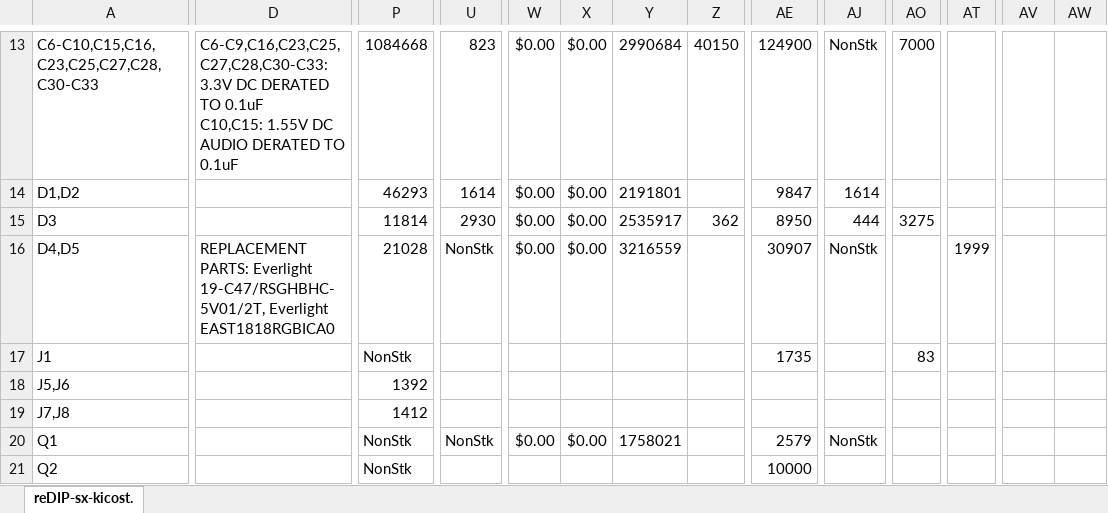
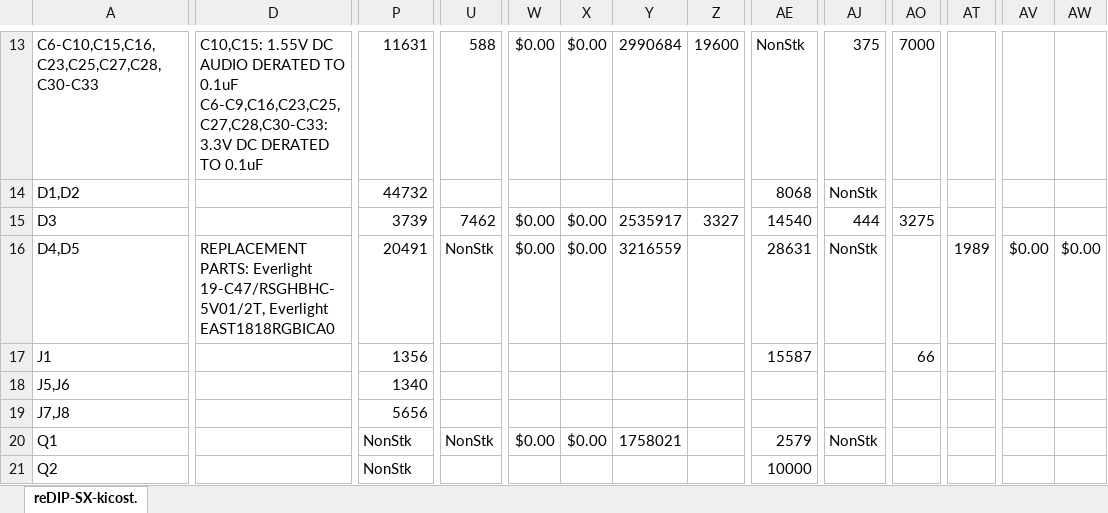
Before and after one commit to daglem/reDIP-SX, an Excel workbook: hardware/manufacture/reDIP-SX-BOM.xlsx, sheet reDIP-SX-kicost., drawn as a sheet; only a part is shown, gaps mark what is left out; values as stored, in another font and other column widths than the file's, no cell formats; conditional formats not drawn; ↵ is a line break in a cell; the diff covers the shown part only; the diff names each change by its address in the sheet, - before the commit and + after, or states it on an @@ line.

```diff
--- a/hardware/manufacture/reDIP-SX-BOM.xlsx (sheet reDIP-SX-kicost.)
+++ b/hardware/manufacture/reDIP-SX-BOM.xlsx (sheet reDIP-SX-kicost.)
-sheet tab: reDIP-sx-kicost.
+sheet tab: reDIP-SX-kicost.
-D13: C6-C9,C16,C23,C25,C27,C28,C30-C33: 3.3V DC DERATED TO 0.1uF ↵ C10,C15: 1.55V DC AUDIO DERATED TO…
+D13: C10,C15: 1.55V DC AUDIO DERATED TO 0.1uF ↵ C6-C9,C16,C23,C25,C27,C28,C30-C33: 3.3V DC DERATED TO…
-P13: 1084668
+P13: 11631
-U13: 823
+U13: 588
-Z13: 40150
+Z13: 19600
-AE13: 124900
+AE13: NonStk
-AJ13: NonStk
+AJ13: 375
-P14: 46293
+P14: 44732
-U14: 1614
+U14: (empty)
-W14: $0.00
+W14: (empty)
-X14: $0.00
+X14: (empty)
-Y14: 2191801
+Y14: (empty)
-AE14: 9847
+AE14: 8068
-AJ14: 1614
+AJ14: NonStk
-P15: 11814
+P15: 3739
-U15: 2930
+U15: 7462
-Z15: 362
+Z15: 3327
-AE15: 8950
+AE15: 14540
-P16: 21028
+P16: 20491
-AE16: 30907
+AE16: 28631
-AT16: 1999
+AT16: 1989
-AV16: (empty)
+AV16: $0.00
-AW16: (empty)
+AW16: $0.00
-P17: NonStk
+P17: 1356
-AE17: 1735
+AE17: 15587
-AO17: 83
+AO17: 66
-P18: 1392
+P18: 1340
-P19: 1412
+P19: 5656
```
Also changed, not shown: 1 added row, 1 removed row and 76 edited cells elsewhere in this sheet, cell formats, formulas that keep their value, 35 other files.
